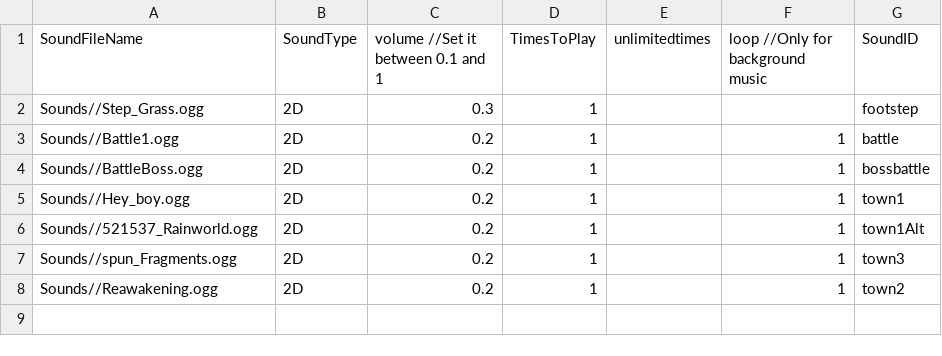
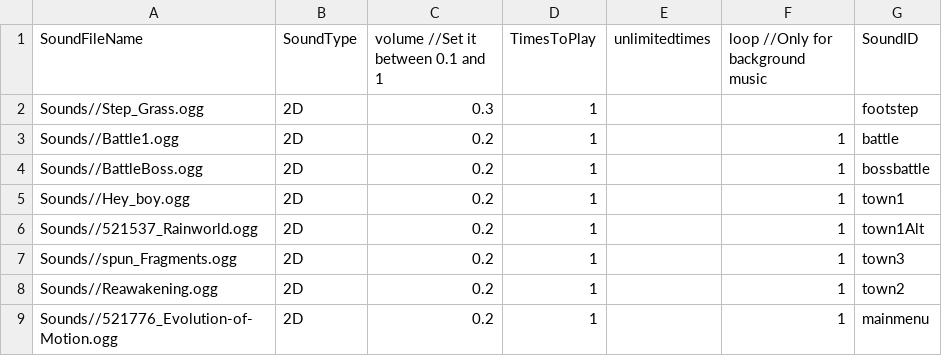
Before and after one commit to HalcionCyanide/SP3_T14N, a CSV file: Base/DrivenFiles/MusicDriven.csv, drawn as a sheet; the diff names each change by its address in the sheet, - before the commit and + after, or states it on an @@ line.

```diff
--- a/Base/DrivenFiles/MusicDriven.csv
+++ b/Base/DrivenFiles/MusicDriven.csv
+row 9: Sounds//521776_Evolution-of-Motion.ogg | 2D | 0.2 | 1 |  | 1 | mainmenu
```
Also changed, not shown: Base/DrivenFiles/EnemyData.csv, Base/DrivenFiles/PlayerSave1.csv, 6 other files.
